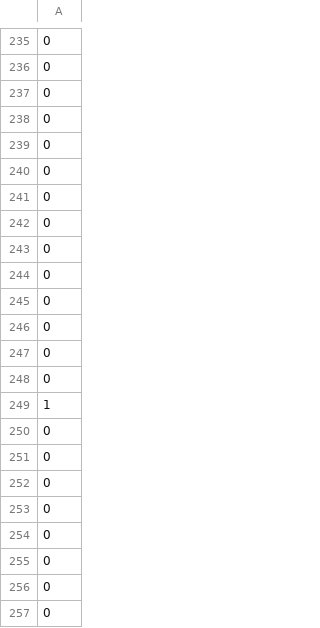
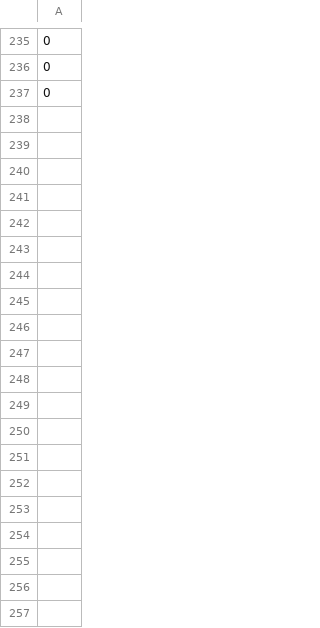
Before and after one commit to hebaashraf21/Employee_Attrition_Prediction, a CSV file: data/y_val.csv, drawn as a sheet; only a part is shown, gaps mark what is left out; the diff covers the shown part only; the diff names each change by its address in the sheet, - before the commit and + after, or states it on an @@ line.

```diff
--- a/data/y_val.csv
+++ b/data/y_val.csv
-row 238: 0
-row 239: 0
-row 240: 0
-row 241: 0
-row 242: 0
-row 243: 0
-row 244: 0
-row 245: 0
-row 246: 0
-row 247: 0
-row 248: 0
-row 249: 1
-row 250: 0
-row 251: 0
-row 252: 0
-row 253: 0
-row 254: 0
-row 255: 0
-row 256: 0
-row 257: 0
```
Also changed, not shown: 38 removed rows elsewhere in this file, data/x_train_rur.csv, data/y_train.csv, 9 other files.
